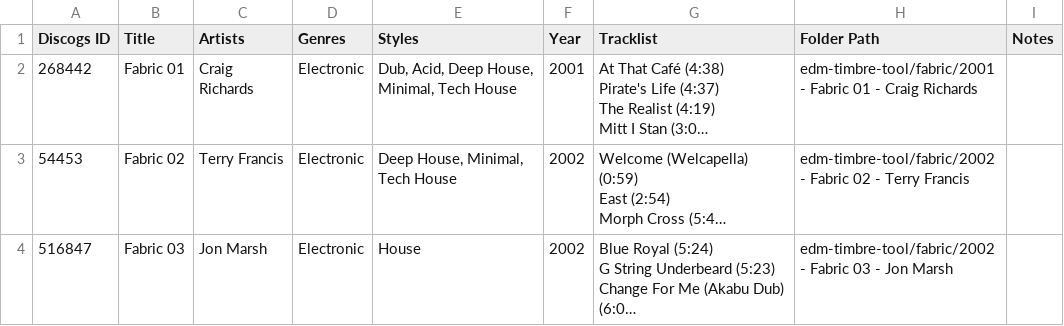
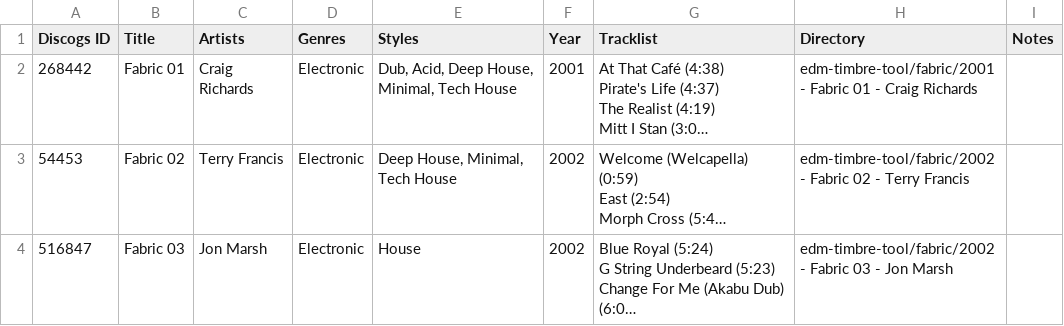
Before and after one commit to alexjameswilliams/EDMAudioRepresentations, a CSV file: fabric_mix_series_data.csv, drawn as a sheet; only a part is shown; long unchanged cells end in …; the diff names each change by its address in the sheet, - before the commit and + after, or states it on an @@ line.

Commit message:
Fabric DB update
Changed field from "Folder Path" to Directory

```diff
--- a/fabric_mix_series_data.csv
+++ b/fabric_mix_series_data.csv
-H1: Folder Path
+H1: Directory
```
